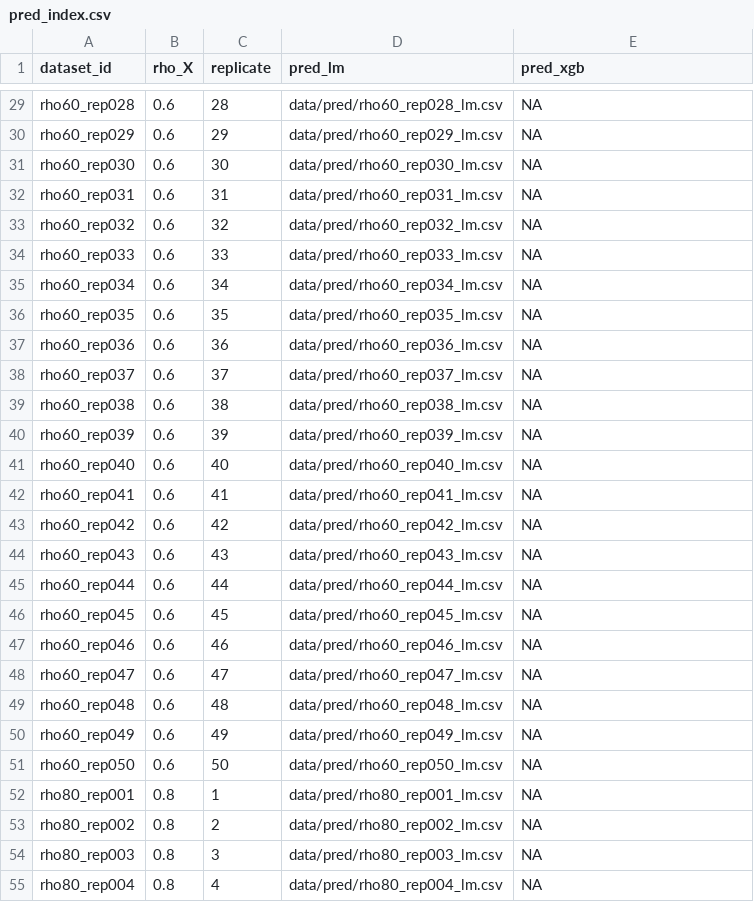
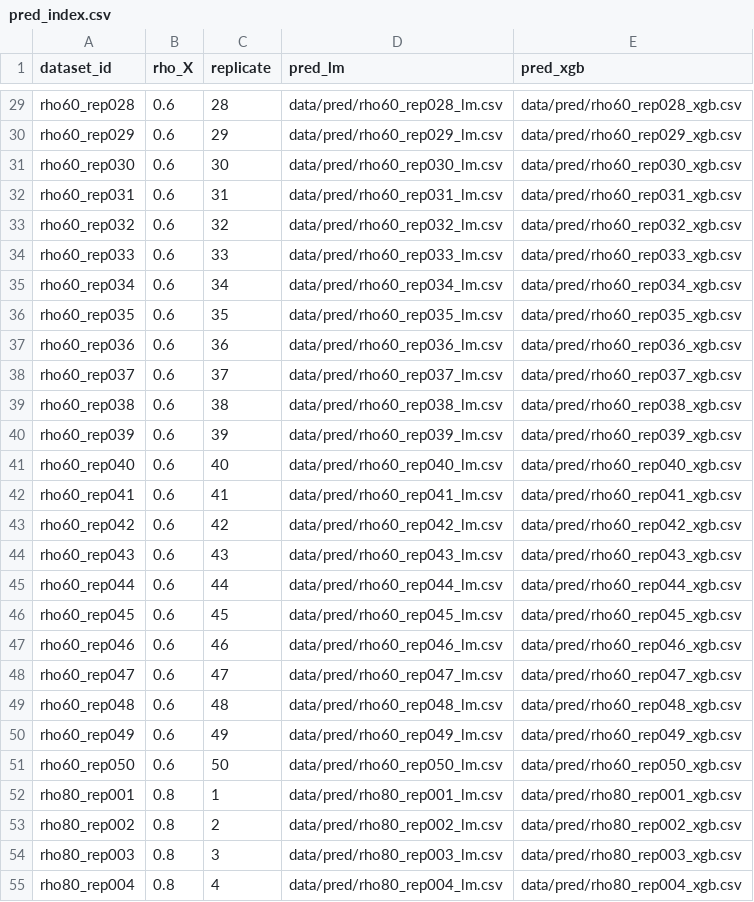
Before and after one commit to aleksawr/simulation_study, a CSV file: data/pred/pred_index.csv, drawn as a sheet; only a part is shown, gaps mark what is left out; the diff covers the shown part only.

```diff
--- a/data/pred/pred_index.csv
+++ b/data/pred/pred_index.csv
@@ -29,27 +29,27 @@
-"rho60_rep028",0.6,28,"data/pred/rho60_rep028_lm.csv",NA
-"rho60_rep029",0.6,29,"data/pred/rho60_rep029_lm.csv",NA
-"rho60_rep030",0.6,30,"data/pred/rho60_rep030_lm.csv",NA
-"rho60_rep031",0.6,31,"data/pred/rho60_rep031_lm.csv",NA
-"rho60_rep032",0.6,32,"data/pred/rho60_rep032_lm.csv",NA
-"rho60_rep033",0.6,33,"data/pred/rho60_rep033_lm.csv",NA
-"rho60_rep034",0.6,34,"data/pred/rho60_rep034_lm.csv",NA
-"rho60_rep035",0.6,35,"data/pred/rho60_rep035_lm.csv",NA
-"rho60_rep036",0.6,36,"data/pred/rho60_rep036_lm.csv",NA
-"rho60_rep037",0.6,37,"data/pred/rho60_rep037_lm.csv",NA
-"rho60_rep038",0.6,38,"data/pred/rho60_rep038_lm.csv",NA
-"rho60_rep039",0.6,39,"data/pred/rho60_rep039_lm.csv",NA
-"rho60_rep040",0.6,40,"data/pred/rho60_rep040_lm.csv",NA
-"rho60_rep041",0.6,41,"data/pred/rho60_rep041_lm.csv",NA
-"rho60_rep042",0.6,42,"data/pred/rho60_rep042_lm.csv",NA
-"rho60_rep043",0.6,43,"data/pred/rho60_rep043_lm.csv",NA
-"rho60_rep044",0.6,44,"data/pred/rho60_rep044_lm.csv",NA
-"rho60_rep045",0.6,45,"data/pred/rho60_rep045_lm.csv",NA
-"rho60_rep046",0.6,46,"data/pred/rho60_rep046_lm.csv",NA
-"rho60_rep047",0.6,47,"data/pred/rho60_rep047_lm.csv",NA
-"rho60_rep048",0.6,48,"data/pred/rho60_rep048_lm.csv",NA
-"rho60_rep049",0.6,49,"data/pred/rho60_rep049_lm.csv",NA
-"rho60_rep050",0.6,50,"data/pred/rho60_rep050_lm.csv",NA
-"rho80_rep001",0.8,1,"data/pred/rho80_rep001_lm.csv",NA
-"rho80_rep002",0.8,2,"data/pred/rho80_rep002_lm.csv",NA
-"rho80_rep003",0.8,3,"data/pred/rho80_rep003_lm.csv",NA
-"rho80_rep004",0.8,4,"data/pred/rho80_rep004_lm.csv",NA
+"rho60_rep028",0.6,28,"data/pred/rho60_rep028_lm.csv","data/pred/rho60_rep028_xgb.csv"
+"rho60_rep029",0.6,29,"data/pred/rho60_rep029_lm.csv","data/pred/rho60_rep029_xgb.csv"
+"rho60_rep030",0.6,30,"data/pred/rho60_rep030_lm.csv","data/pred/rho60_rep030_xgb.csv"
+"rho60_rep031",0.6,31,"data/pred/rho60_rep031_lm.csv","data/pred/rho60_rep031_xgb.csv"
+"rho60_rep032",0.6,32,"data/pred/rho60_rep032_lm.csv","data/pred/rho60_rep032_xgb.csv"
+"rho60_rep033",0.6,33,"data/pred/rho60_rep033_lm.csv","data/pred/rho60_rep033_xgb.csv"
+"rho60_rep034",0.6,34,"data/pred/rho60_rep034_lm.csv","data/pred/rho60_rep034_xgb.csv"
+"rho60_rep035",0.6,35,"data/pred/rho60_rep035_lm.csv","data/pred/rho60_rep035_xgb.csv"
+"rho60_rep036",0.6,36,"data/pred/rho60_rep036_lm.csv","data/pred/rho60_rep036_xgb.csv"
+"rho60_rep037",0.6,37,"data/pred/rho60_rep037_lm.csv","data/pred/rho60_rep037_xgb.csv"
+"rho60_rep038",0.6,38,"data/pred/rho60_rep038_lm.csv","data/pred/rho60_rep038_xgb.csv"
+"rho60_rep039",0.6,39,"data/pred/rho60_rep039_lm.csv","data/pred/rho60_rep039_xgb.csv"
+"rho60_rep040",0.6,40,"data/pred/rho60_rep040_lm.csv","data/pred/rho60_rep040_xgb.csv"
+"rho60_rep041",0.6,41,"data/pred/rho60_rep041_lm.csv","data/pred/rho60_rep041_xgb.csv"
+"rho60_rep042",0.6,42,"data/pred/rho60_rep042_lm.csv","data/pred/rho60_rep042_xgb.csv"
+"rho60_rep043",0.6,43,"data/pred/rho60_rep043_lm.csv","data/pred/rho60_rep043_xgb.csv"
+"rho60_rep044",0.6,44,"data/pred/rho60_rep044_lm.csv","data/pred/rho60_rep044_xgb.csv"
+"rho60_rep045",0.6,45,"data/pred/rho60_rep045_lm.csv","data/pred/rho60_rep045_xgb.csv"
+"rho60_rep046",0.6,46,"data/pred/rho60_rep046_lm.csv","data/pred/rho60_rep046_xgb.csv"
+"rho60_rep047",0.6,47,"data/pred/rho60_rep047_lm.csv","data/pred/rho60_rep047_xgb.csv"
+"rho60_rep048",0.6,48,"data/pred/rho60_rep048_lm.csv","data/pred/rho60_rep048_xgb.csv"
+"rho60_rep049",0.6,49,"data/pred/rho60_rep049_lm.csv","data/pred/rho60_rep049_xgb.csv"
+"rho60_rep050",0.6,50,"data/pred/rho60_rep050_lm.csv","data/pred/rho60_rep050_xgb.csv"
+"rho80_rep001",0.8,1,"data/pred/rho80_rep001_lm.csv","data/pred/rho80_rep001_xgb.csv"
+"rho80_rep002",0.8,2,"data/pred/rho80_rep002_lm.csv","data/pred/rho80_rep002_xgb.csv"
+"rho80_rep003",0.8,3,"data/pred/rho80_rep003_lm.csv","data/pred/rho80_rep003_xgb.csv"
+"rho80_rep004",0.8,4,"data/pred/rho80_rep004_lm.csv","data/pred/rho80_rep004_xgb.csv"
```
Also changed, not shown: 123 edited cells elsewhere in this file, 14 other files.
